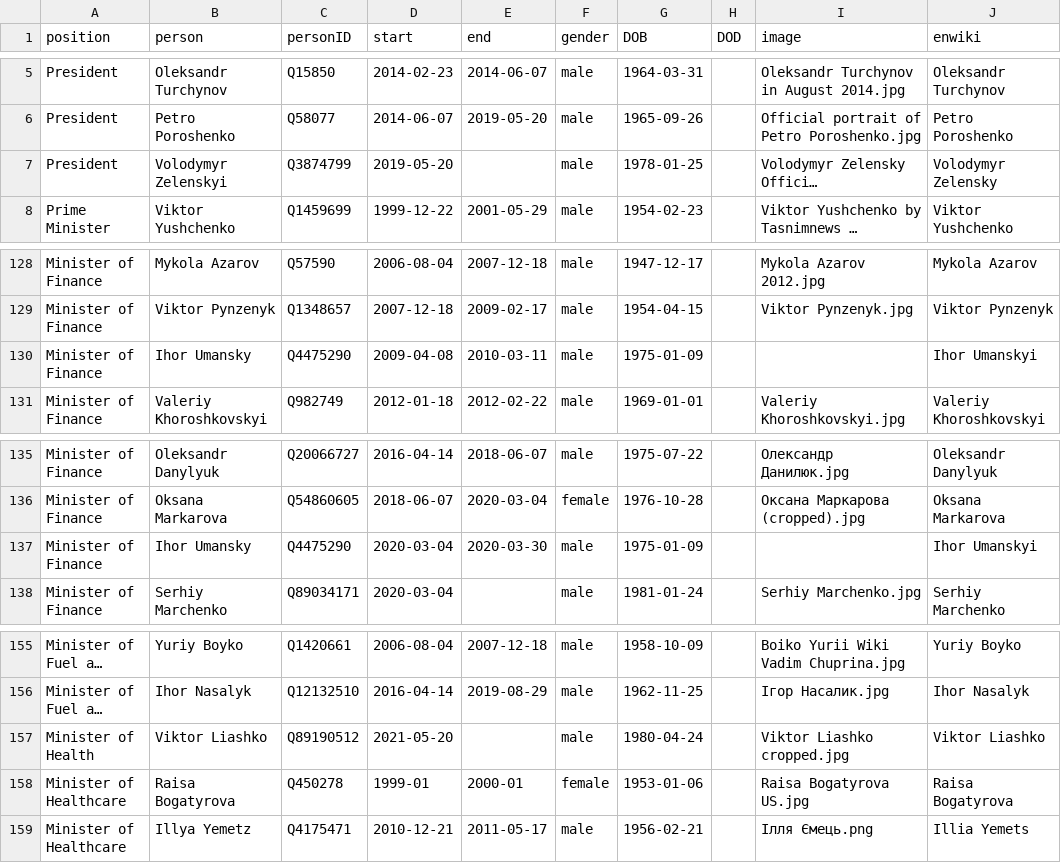
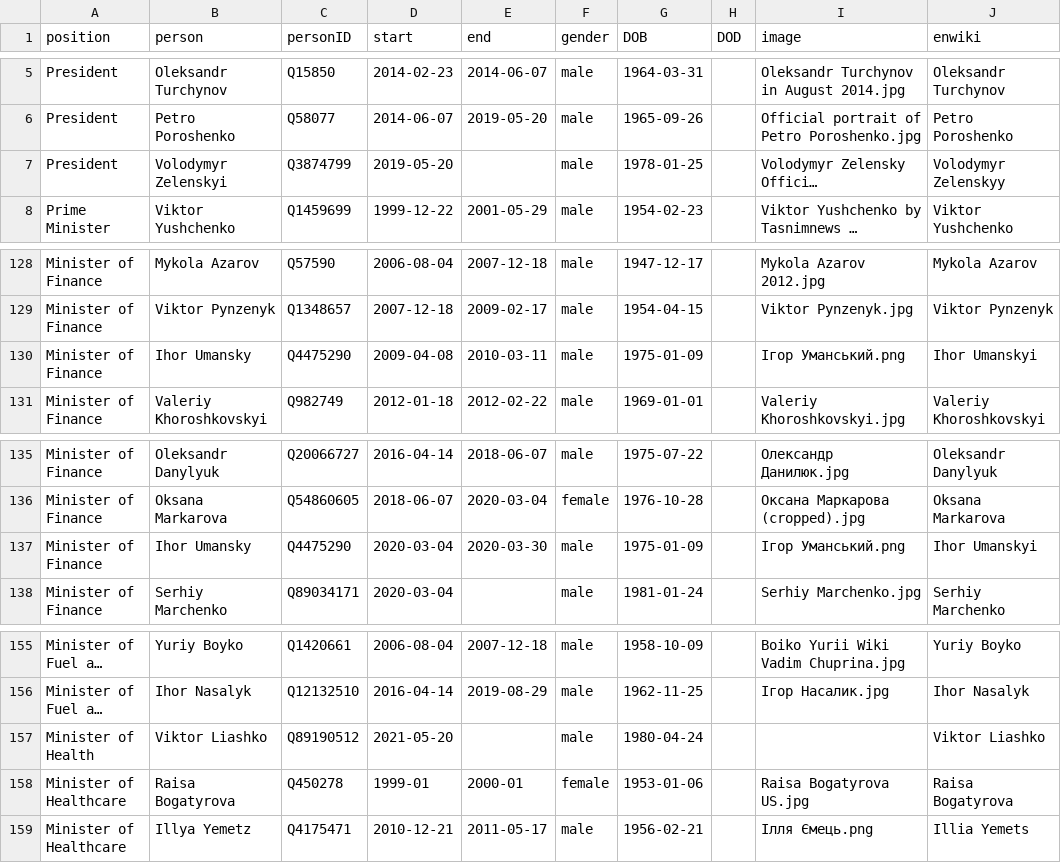
Before and after one commit to every-politician-scrapers/ukraine-cabinet, a CSV file: html/holders21.csv, drawn as a sheet; only a part is shown, gaps mark what is left out; long unchanged cells end in …; the diff names each change by its address in the sheet, - before the commit and + after, or states it on an @@ line.

```diff
--- a/html/holders21.csv
+++ b/html/holders21.csv
-J7 (enwiki): Volodymyr Zelensky
+J7 (enwiki): Volodymyr Zelenskyy
-I130 (image): (empty)
+I130 (image): Ігор Уманський.png
-I137 (image): (empty)
+I137 (image): Ігор Уманський.png
-I157 (image): Viktor Liashko cropped.jpg
+I157 (image): (empty)
```
Also changed, not shown: html/current.csv, html/legislators.csv.
